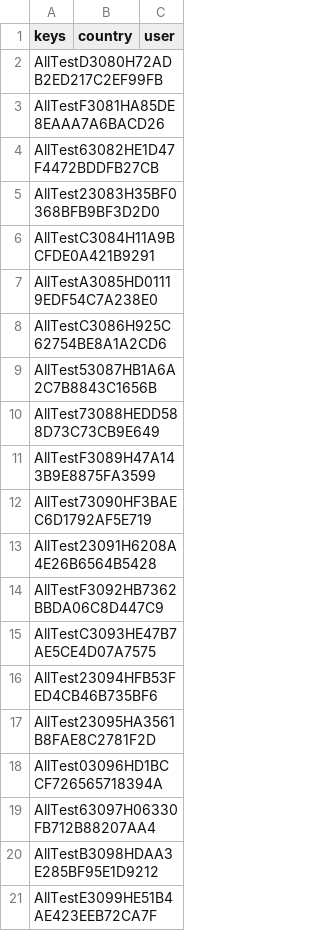
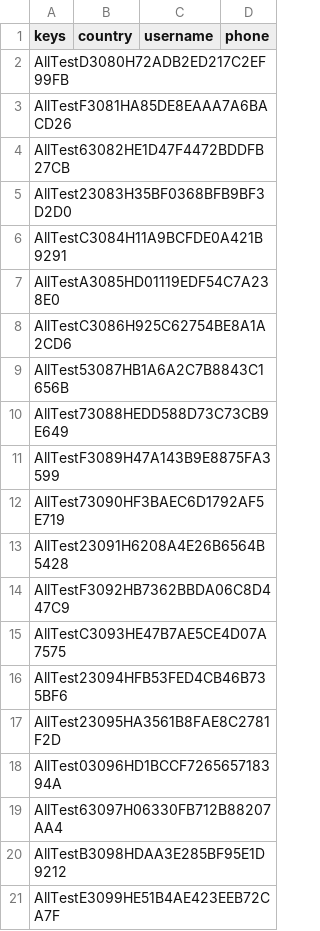
Before and after one commit to abhi3700/keyhub_bot, a CSV file: keys/A.csv, drawn as a sheet; removed rows and columns are numbered as before the commit, all else as after; the diff names each change by its address in the sheet, - before the commit and + after, or states it on an @@ line.

Commit message:
phone no. param added

```diff
--- a/keys/A.csv
+++ b/keys/A.csv
-column C (user), empty
+column C (username), empty
+column D (phone), empty
```
Also changed, not shown: 1 other file.
